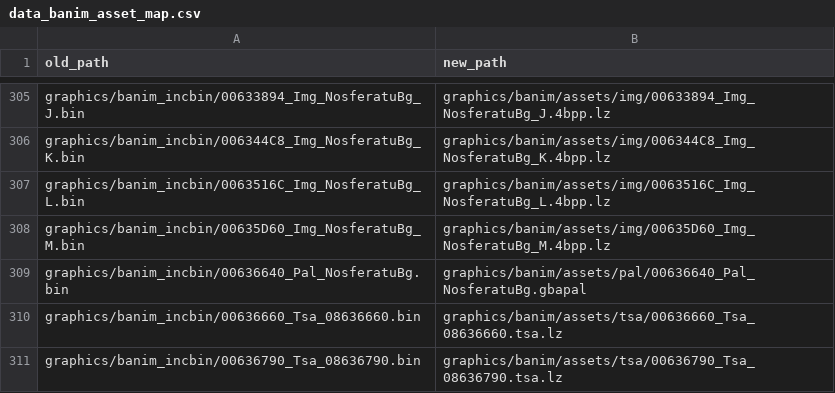
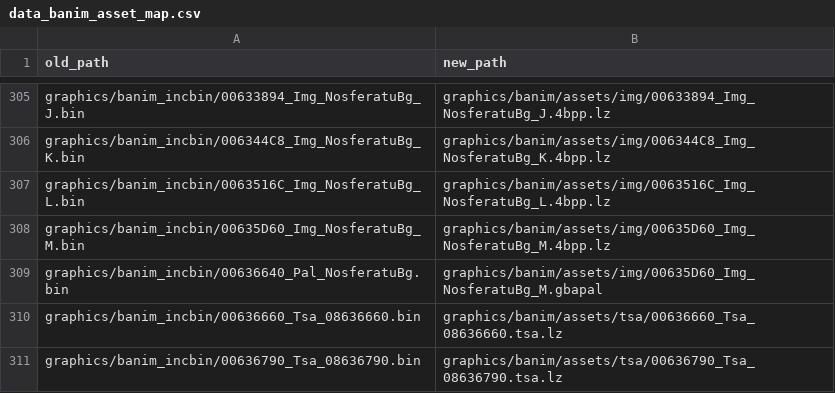
Before and after one commit to laqieer/fireemblem8-expansion, a CSV file: reports/data_banim_asset_map.csv, drawn as a sheet; only a part is shown, gaps mark what is left out.

```diff
--- a/reports/data_banim_asset_map.csv
+++ b/reports/data_banim_asset_map.csv
@@ -308,3 +308,3 @@ graphics/banim_incbin/0063516C_Img_NosferatuBg_L.bin,graphics/banim/assets/img/0
 graphics/banim_incbin/00635D60_Img_NosferatuBg_M.bin,graphics/banim/assets/img/00635D60_Img_NosferatuBg_M.4bpp.lz
-graphics/banim_incbin/00636640_Pal_NosferatuBg.bin,graphics/banim/assets/pal/00636640_Pal_NosferatuBg.gbapal
+graphics/banim_incbin/00636640_Pal_NosferatuBg.bin,graphics/banim/assets/img/00635D60_Img_NosferatuBg_M.gbapal
 graphics/banim_incbin/00636660_Tsa_08636660.bin,graphics/banim/assets/tsa/00636660_Tsa_08636660.tsa.lz
```
Also changed, not shown: 3 other files.
